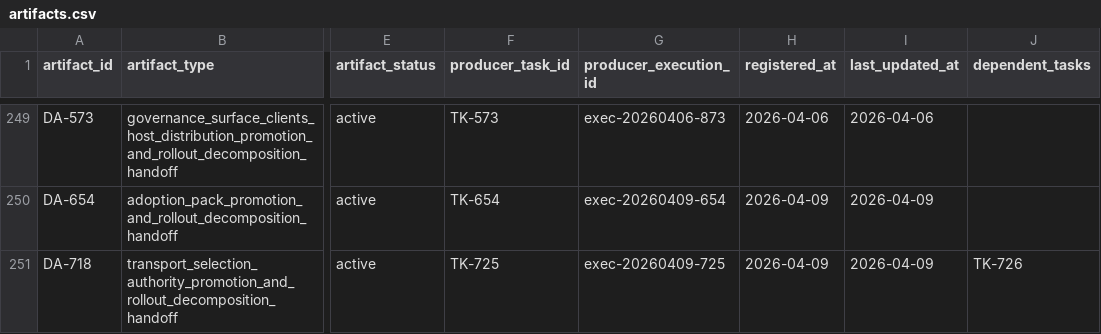
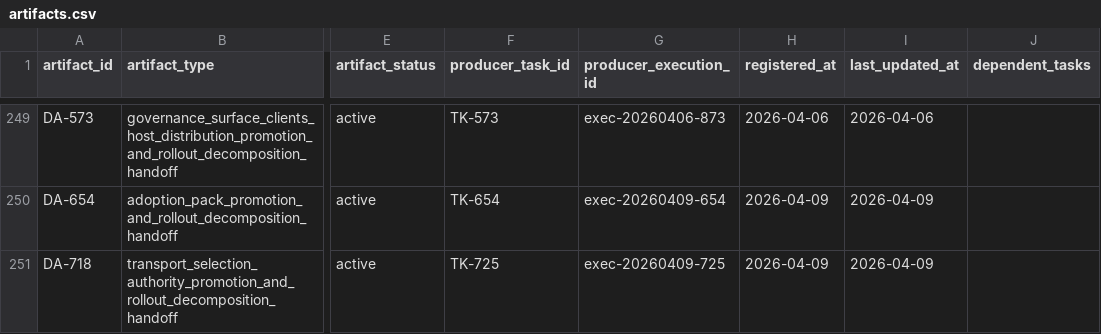
Before and after one commit to JimmyDaddy/repo-ai-governor, a CSV file: .repo-ai-governor/context/artifact-registry/artifacts.csv, drawn as a sheet; only a part is shown, gaps mark what is left out; the diff names each change by its address in the sheet, - before the commit and + after, or states it on an @@ line.

```diff
--- a/.repo-ai-governor/context/artifact-registry/artifacts.csv
+++ b/.repo-ai-governor/context/artifact-registry/artifacts.csv
-J251 (dependent_tasks): TK-726
+J251 (dependent_tasks): (empty)
```
Also changed, not shown: .repo-ai-governor/context/dev/project-076-transport-selection-authority-rollout/sprint-002-connect-selection-ux-and-candidate-materialization/tasks/tasks.csv, 29 other files.
